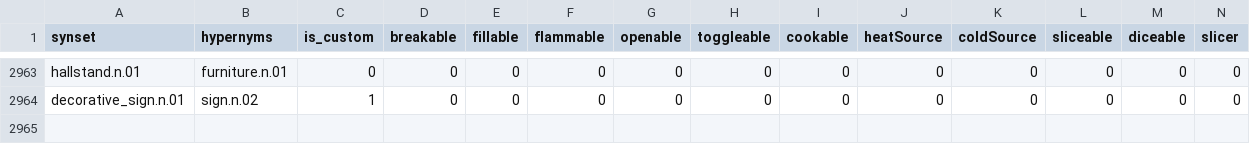
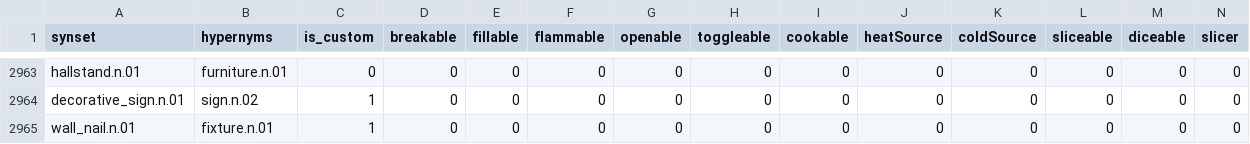
Before and after one commit to StanfordVL/bddl, a CSV file: bddl/generated_data/synsets.csv, drawn as a sheet; only a part is shown, gaps mark what is left out; rows hold the shown columns only; the diff names each change by its address in the sheet, - before the commit and + after, or states it on an @@ line.

```diff
--- a/bddl/generated_data/synsets.csv
+++ b/bddl/generated_data/synsets.csv
+row 2965: wall_nail.n.01 | fixture.n.01 | 1 | 0 | 0 | 0 | 0 | 0 | 0 | 0 | 0 | 0 | 0 | 0
```
Also changed, not shown: 8 other files.
